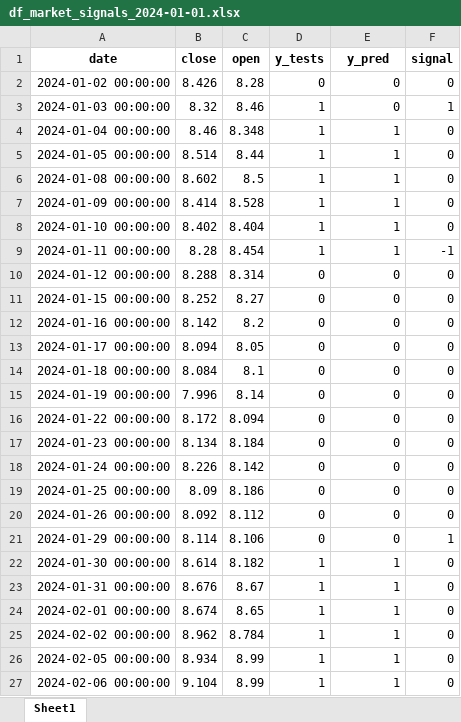
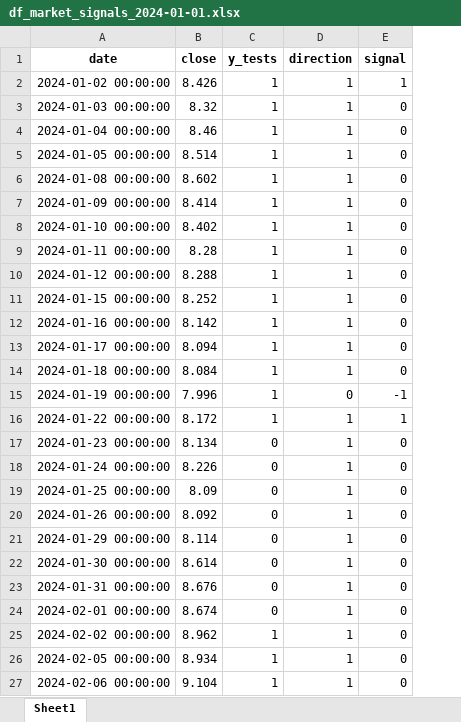
Before and after one commit to Javi826/ML_predictor_tree, an Excel workbook: results/tests_results/df_market_signals_2024-01-01.xlsx, sheet Sheet1, drawn as a sheet; only a part is shown; values as stored, in another font and other column widths than the file's, no borders; removed rows and columns are numbered as before the commit, all else as after; the diff covers the shown part only; the diff names each change by its address in the sheet, - before the commit and + after, or states it on an @@ line.

```diff
--- a/results/tests_results/df_market_signals_2024-01-01.xlsx (sheet Sheet1)
+++ b/results/tests_results/df_market_signals_2024-01-01.xlsx (sheet Sheet1)
-column C (open), rows 2-27: 8.28 | 8.46 | 8.348 | 8.44 | 8.5 | 8.528 | 8.404 | 8.454 | 8.314 | 8.27 | 8.2 | 8.05 | 8.1 | 8.14 | 8.094 | 8.184 | 8.142 | 8.186 | 8.112 | 8.106 | 8.182 | 8.67 | 8.65 | 8.784 | 8.99 | 8.99
-D1: y_pred
+D1: direction
-C2 (y_tests): 0
+C2 (y_tests): 1
-D2:D3 (direction): 0
+D2:D3 (direction): 1
-E2 (signal): 0
+E2 (signal): 1
-E3 (signal): 1
+E3 (signal): 0
-E9 (signal): -1
+E9 (signal): 0
-C10:C16 (y_tests): 0
+C10:C16 (y_tests): 1
-D10:D14 (direction): 0
+D10:D14 (direction): 1
-E15 (signal): 0
+E15 (signal): -1
-D16:D21 (direction): 0
+D16:D21 (direction): 1
-E16 (signal): 0
+E16 (signal): 1
-E21 (signal): 1
+E21 (signal): 0
-C22:C24 (y_tests): 1
+C22:C24 (y_tests): 0
```
Also changed, not shown: 12 added rows and 28 edited cells elsewhere in this sheet, results/tests_results/df_back_operations_2024-01-01.xlsx, results/tests_results/df_backs_results_2024-01-01.xlsx, 34 other files.
